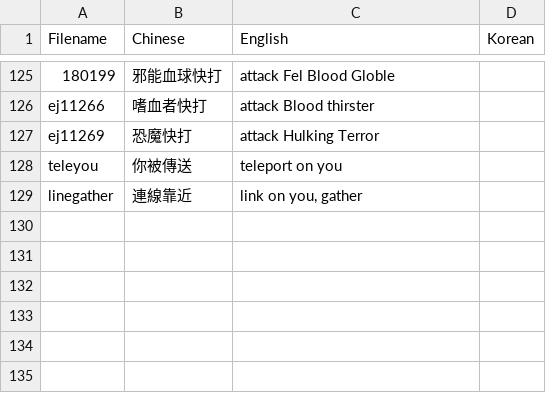
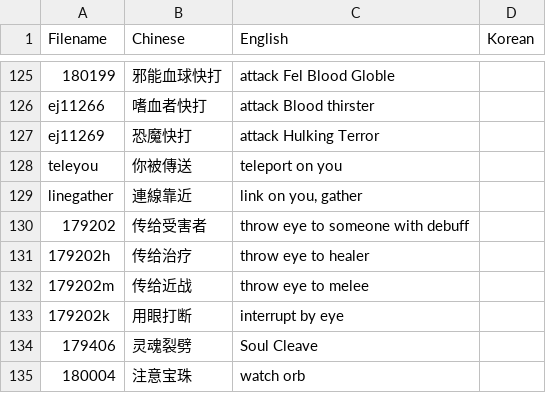
Before and after one commit to Mini-Dragon/DBM-VoicePack-Yike, a CSV file: voicelist.csv, drawn as a sheet; only a part is shown, gaps mark what is left out; the diff names each change by its address in the sheet, - before the commit and + after, or states it on an @@ line.

Commit message:
Add new voice 7-12

```diff
--- a/voicelist.csv
+++ b/voicelist.csv
+row 130: 179202 | 传给受害者 | throw eye to someone with debuff
+row 131: 179202h | 传给治疗 | throw eye to healer
+row 132: 179202m | 传给近战 | throw eye to melee
+row 133: 179202k | 用眼打断 | interrupt by eye
+row 134: 179406 | 灵魂裂劈 | Soul Cleave
+row 135: 180004 | 注意宝珠 | watch orb
```
